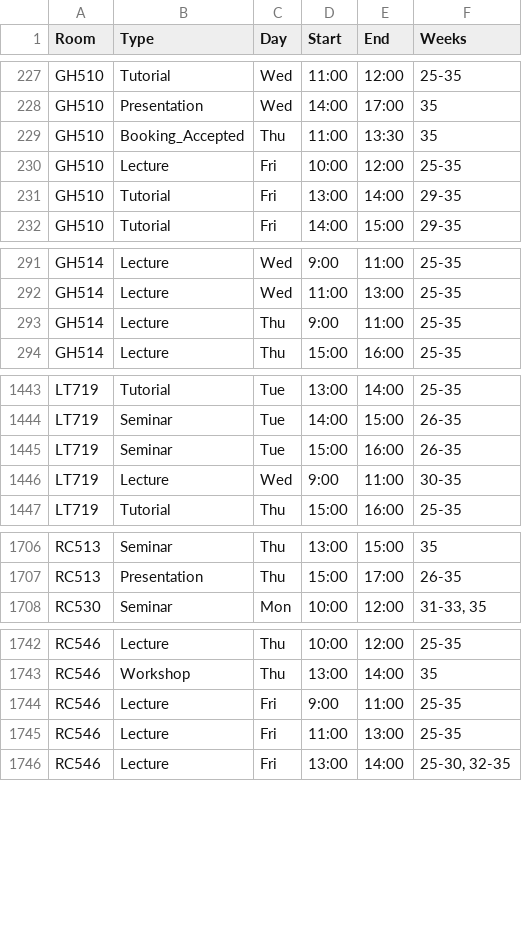
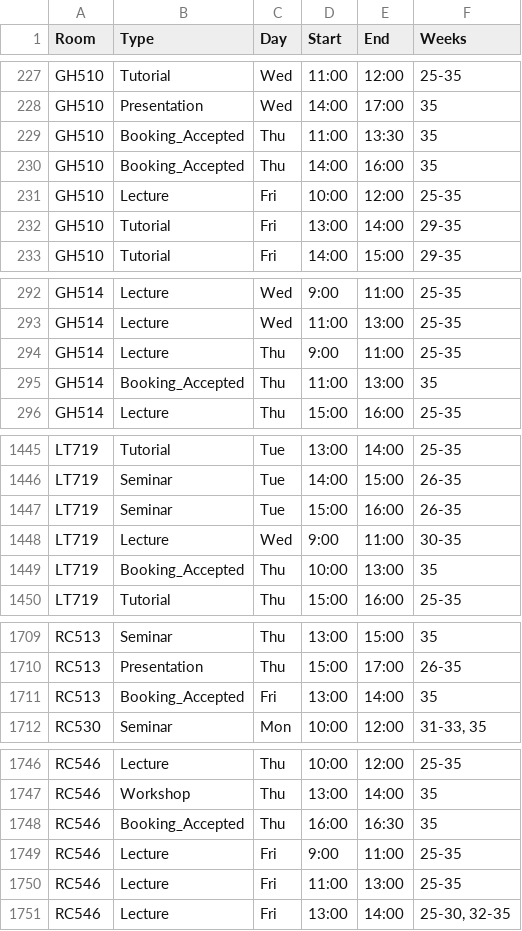
Before and after one commit to JonahMcN/StrathRooms.github.io, a CSV file: data/room_bookings.csv, drawn as a sheet; only a part is shown, gaps mark what is left out; the diff covers the shown part only; the diff names each change by its address in the sheet, - before the commit and + after, or states it on an @@ line.

```diff
--- a/data/room_bookings.csv
+++ b/data/room_bookings.csv
+row 230: GH510 | Booking_Accepted | Thu | 14:00 | 16:00 | 35
+row 295: GH514 | Booking_Accepted | Thu | 11:00 | 13:00 | 35
+row 1449: LT719 | Booking_Accepted | Thu | 10:00 | 13:00 | 35
+row 1711: RC513 | Booking_Accepted | Fri | 13:00 | 14:00 | 35
+row 1748: RC546 | Booking_Accepted | Thu | 16:00 | 16:30 | 35
```
Also changed, not shown: 6 added rows elsewhere in this file, data/empty_bookings.csv.
